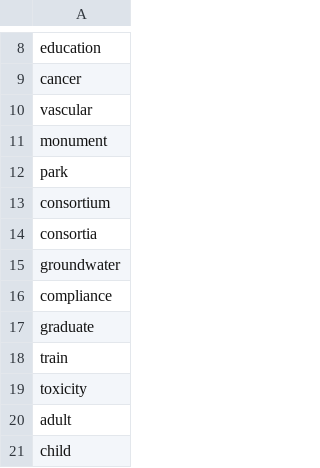
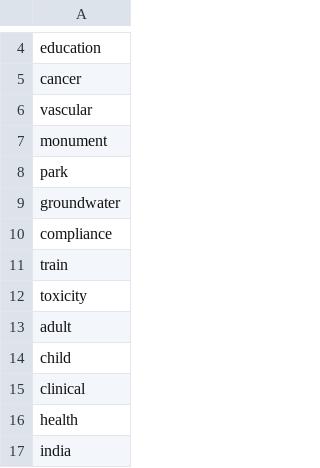
Before and after one commit to ericmuckley/foa-finder, a CSV file: nonkeywords.csv, drawn as a sheet; only a part is shown, gaps mark what is left out; the shorter side is filled out with more unchanged rows; the diff covers the shown part only.

```diff
--- a/nonkeywords.csv
+++ b/nonkeywords.csv
@@ -12,7 +8,4 @@ monument
 park
-consortium
-consortia
 groundwater
 compliance
-graduate
 train
```
Also changed, not shown: 14 added rows and 4 removed rows elsewhere in this file, 2 other files.
